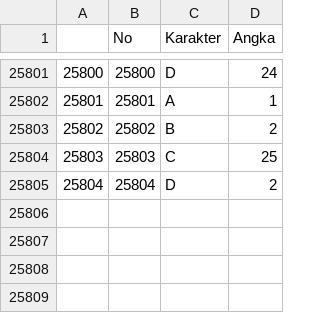
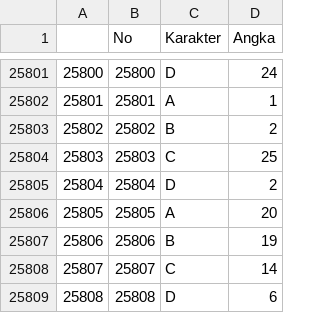
Before and after one commit to Nr5D/ManajemenData, a CSV file: data/cobasimpan.csv, drawn as a sheet; only a part is shown, gaps mark what is left out; the diff names each change by its address in the sheet, - before the commit and + after, or states it on an @@ line.

```diff
--- a/data/cobasimpan.csv
+++ b/data/cobasimpan.csv
+row 25806: 25805 | 25805 | A | 20
+row 25807: 25806 | 25806 | B | 19
+row 25808: 25807 | 25807 | C | 14
+row 25809: 25808 | 25808 | D | 6
```
